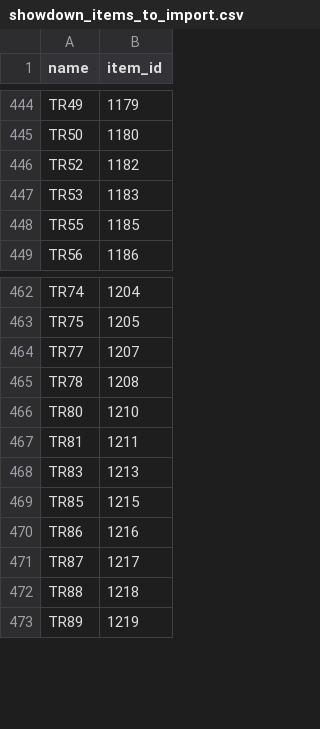
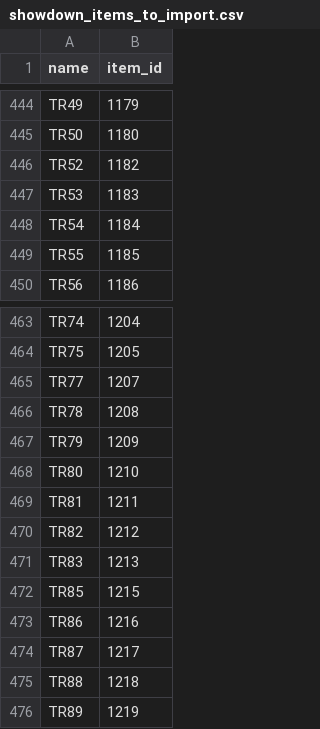
Before and after one commit to jpirnat/dex, a CSV file: data/showdown_items_to_import.csv, drawn as a sheet; only a part is shown, gaps mark what is left out.

```diff
--- a/data/showdown_items_to_import.csv
+++ b/data/showdown_items_to_import.csv
@@ -447,2 +447,3 @@ TR52,1182
 TR53,1183
+TR54,1184
 TR55,1185
@@ -465,4 +466,6 @@ TR77,1207
 TR78,1208
+TR79,1209
 TR80,1210
 TR81,1211
+TR82,1212
 TR83,1213
```
Also changed, not shown: data/showdown_formats_to_ignore.csv, data/showdown_formats_to_import.csv, 1 other file.
